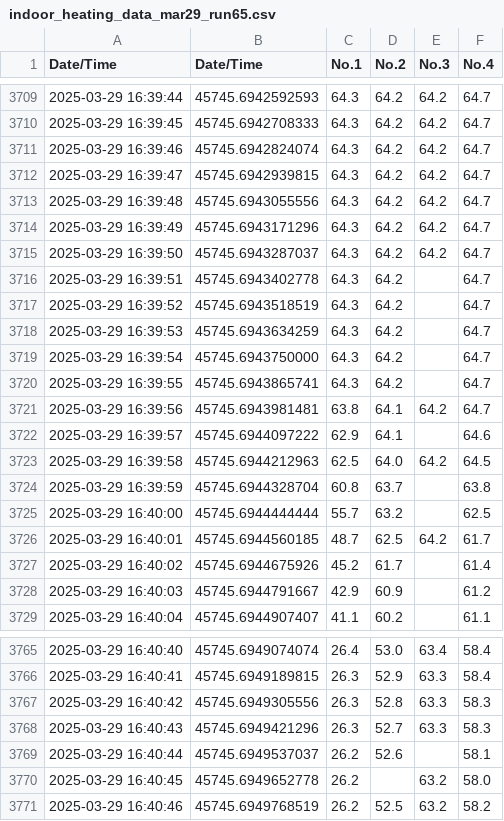
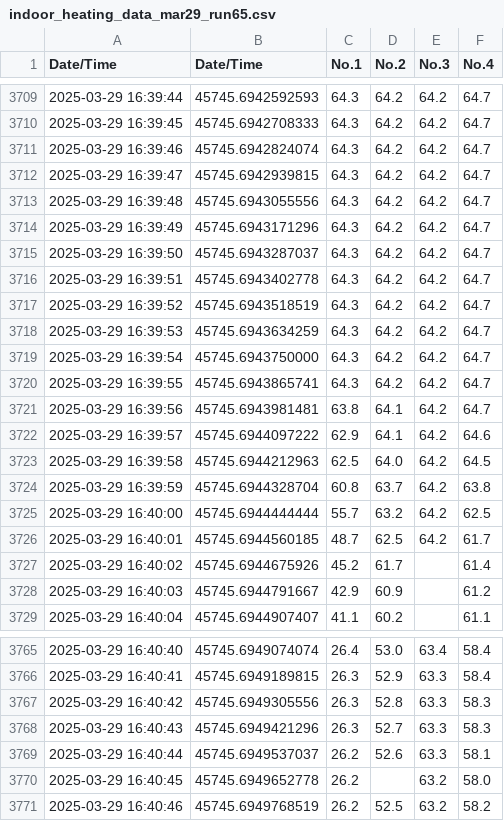
Before and after one commit to csaftoiu/greenhouse-effect-experiment, a CSV file: figure--indoorheating/data/indoor_heating_data_mar29_run65.csv, drawn as a sheet; only a part is shown, gaps mark what is left out.

Commit message:
fill some missin data safely

```diff
--- a/figure--indoorheating/data/indoor_heating_data_mar29_run65.csv
+++ b/figure--indoorheating/data/indoor_heating_data_mar29_run65.csv
@@ -3715,12 +3715,12 @@
 "2025-03-29 16:39:50","45745.6943287037","64.3","64.2","64.2","64.7"
-"2025-03-29 16:39:51","45745.6943402778","64.3","64.2","","64.7"
-"2025-03-29 16:39:52","45745.6943518519","64.3","64.2","","64.7"
-"2025-03-29 16:39:53","45745.6943634259","64.3","64.2","","64.7"
-"2025-03-29 16:39:54","45745.6943750000","64.3","64.2","","64.7"
-"2025-03-29 16:39:55","45745.6943865741","64.3","64.2","","64.7"
+"2025-03-29 16:39:51","45745.6943402778","64.3","64.2","64.2","64.7"
+"2025-03-29 16:39:52","45745.6943518519","64.3","64.2","64.2","64.7"
+"2025-03-29 16:39:53","45745.6943634259","64.3","64.2","64.2","64.7"
+"2025-03-29 16:39:54","45745.6943750000","64.3","64.2","64.2","64.7"
+"2025-03-29 16:39:55","45745.6943865741","64.3","64.2","64.2","64.7"
 "2025-03-29 16:39:56","45745.6943981481","63.8","64.1","64.2","64.7"
-"2025-03-29 16:39:57","45745.6944097222","62.9","64.1","","64.6"
+"2025-03-29 16:39:57","45745.6944097222","62.9","64.1","64.2","64.6"
 "2025-03-29 16:39:58","45745.6944212963","62.5","64.0","64.2","64.5"
-"2025-03-29 16:39:59","45745.6944328704","60.8","63.7","","63.8"
-"2025-03-29 16:40:00","45745.6944444444","55.7","63.2","","62.5"
+"2025-03-29 16:39:59","45745.6944328704","60.8","63.7","64.2","63.8"
+"2025-03-29 16:40:00","45745.6944444444","55.7","63.2","64.2","62.5"
 "2025-03-29 16:40:01","45745.6944560185","48.7","62.5","64.2","61.7"
@@ -3768,3 +3768,3 @@
 "2025-03-29 16:40:43","45745.6949421296","26.3","52.7","63.3","58.3"
-"2025-03-29 16:40:44","45745.6949537037","26.2","52.6","","58.1"
+"2025-03-29 16:40:44","45745.6949537037","26.2","52.6","63.3","58.1"
 "2025-03-29 16:40:45","45745.6949652778","26.2","","63.2","58.0"
```
Also changed, not shown: 3 other files.
